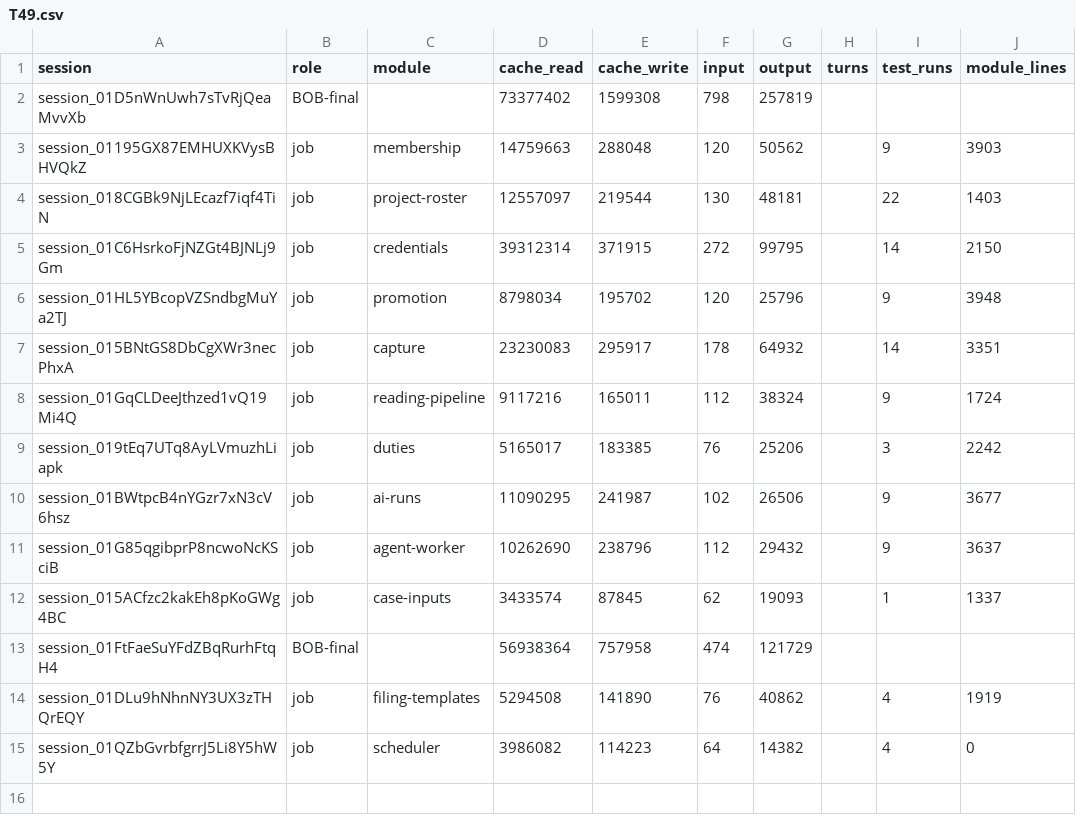
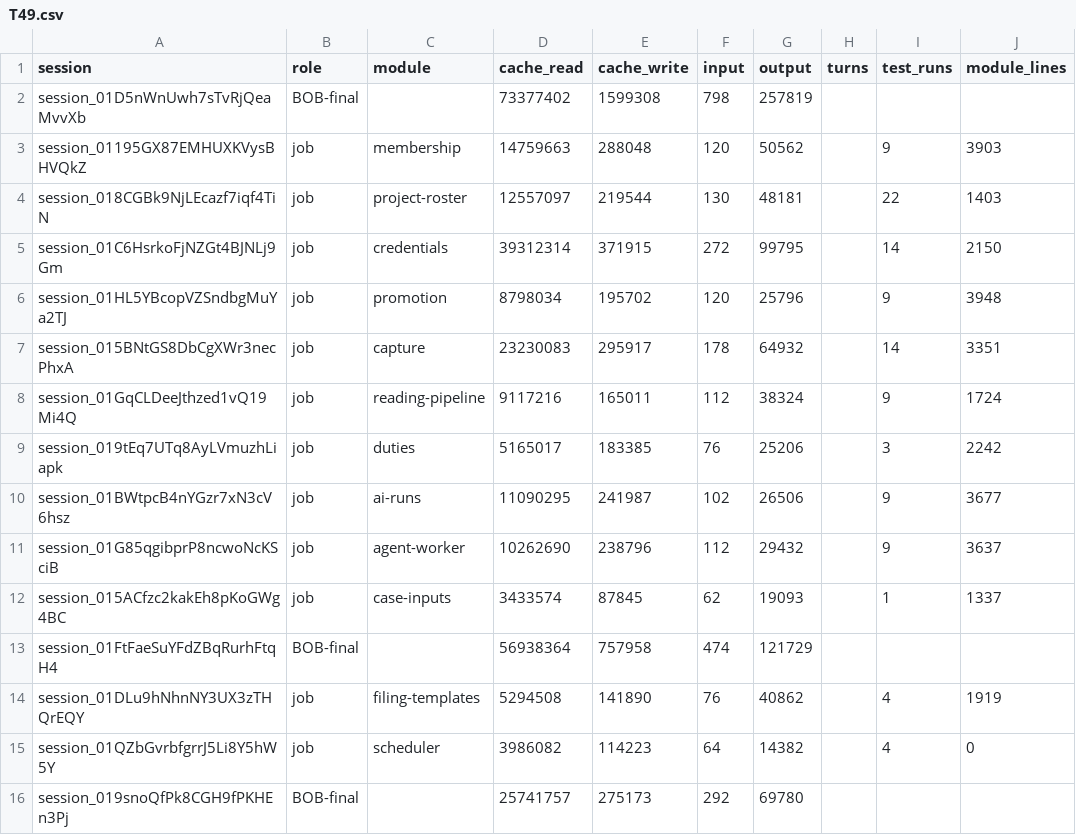
Before and after one commit to believeinoakland/bio, a CSV file: build/metrics/T49.csv, drawn as a sheet.

```diff
--- a/build/metrics/T49.csv
+++ b/build/metrics/T49.csv
@@ -15 +15,2 @@ session_01DLu9hNhnNY3UX3zTHQrEQY,job,filing-templates,5294508,141890,76,40862,,4
 session_01QZbGvrbfgrrJ5Li8Y5hW5Y,job,scheduler,3986082,114223,64,14382,,4,0
+session_019snoQfPk8CGH9fPKHEn3Pj,BOB-final,,25741757,275173,292,69780,,,
```
